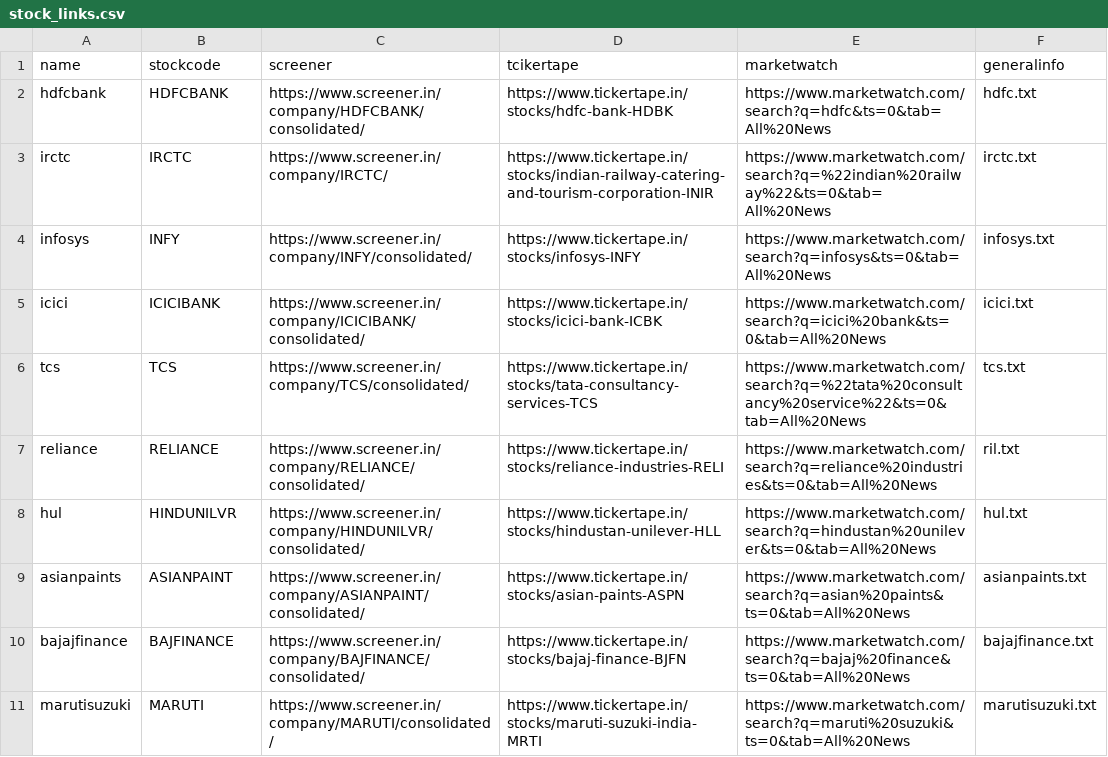
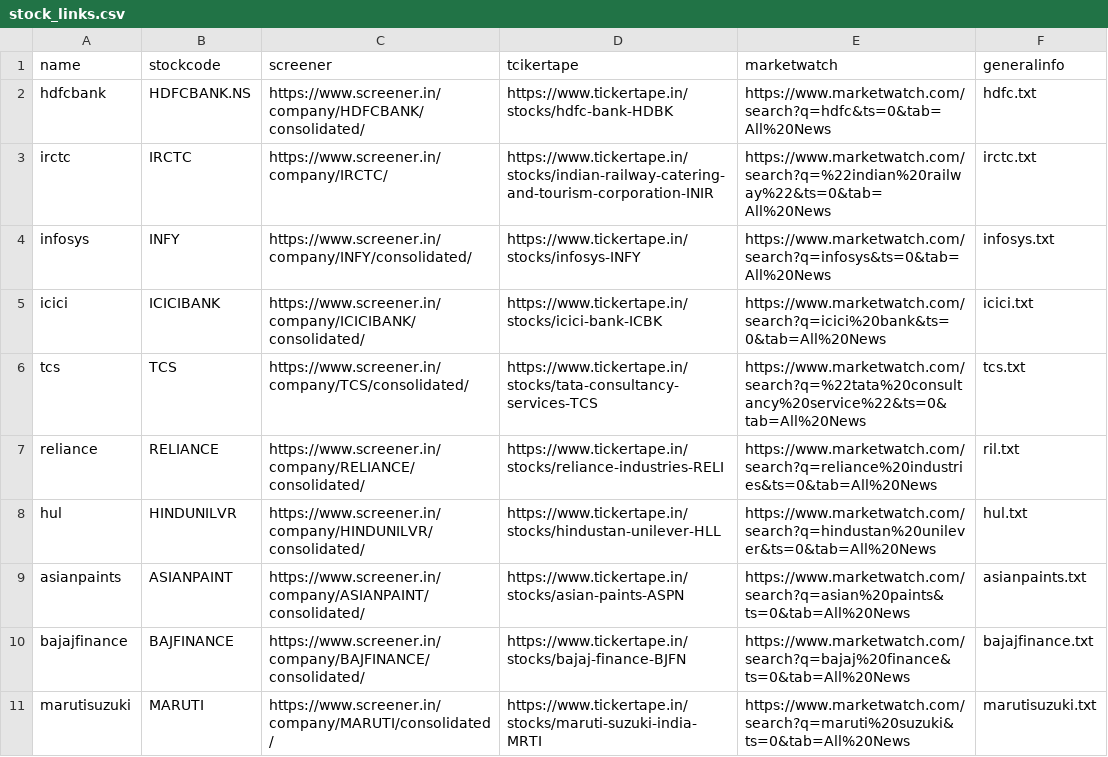
Before and after one commit to chetnamundra/Invest-IQ, a CSV file: web_scrape/stock_links.csv, drawn as a sheet.

```diff
--- a/web_scrape/stock_links.csv
+++ b/web_scrape/stock_links.csv
@@ -1,3 +1,3 @@
 name,stockcode,screener,tcikertape,marketwatch,generalinfo
-hdfcbank,HDFCBANK,https://www.screener.in/company/HDFCBANK/consolidated/,https://www.tickertape.in/stocks/hdfc-bank-HDBK,https://www.marketwatch.com/search?q=hdfc&ts=0&tab=All%20News,hdfc.txt
+hdfcbank,HDFCBANK.NS,https://www.screener.in/company/HDFCBANK/consolidated/,https://www.tickertape.in/stocks/hdfc-bank-HDBK,https://www.marketwatch.com/search?q=hdfc&ts=0&tab=All%20News,hdfc.txt
 irctc,IRCTC,https://www.screener.in/company/IRCTC/,https://www.tickertape.in/stocks/indian-railway-catering-and-tourism-corporation-INIR,https://www.marketwatch.com/search?q=%22indian%20railway%22&ts=0&tab=All%20News,irctc.txt
```
Also changed, not shown: 8 other files.
